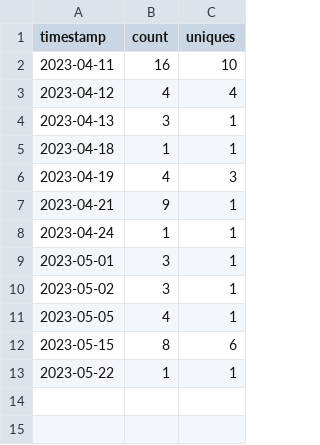
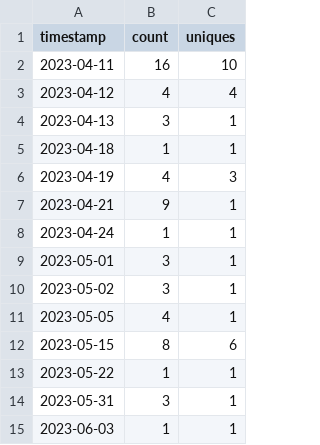
Before and after one commit to ow-gryphon/usage-analysis, a CSV file: data/gryphon-canonical-python.csv, drawn as a sheet; the diff names each change by its address in the sheet, - before the commit and + after, or states it on an @@ line.

Commit message:
updating data

```diff
--- a/data/gryphon-canonical-python.csv
+++ b/data/gryphon-canonical-python.csv
+row 14: 2023-05-31 | 3 | 1
+row 15: 2023-06-03 | 1 | 1
```
Also changed, not shown: data/export-to-excel.csv.
